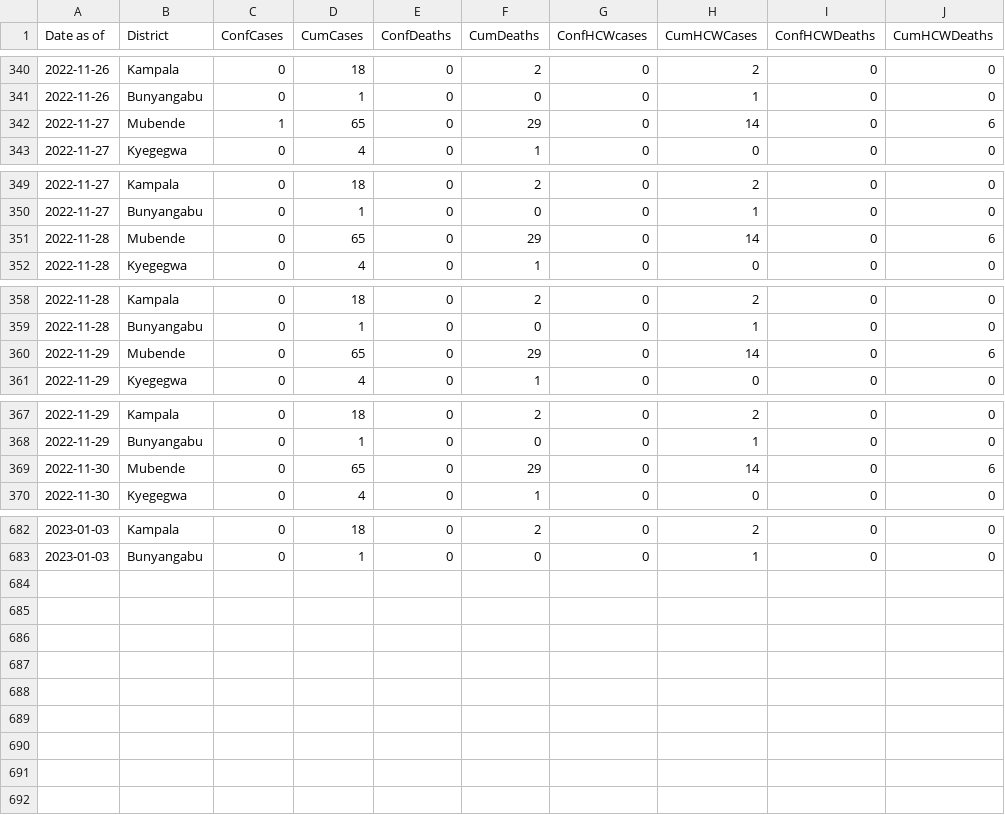
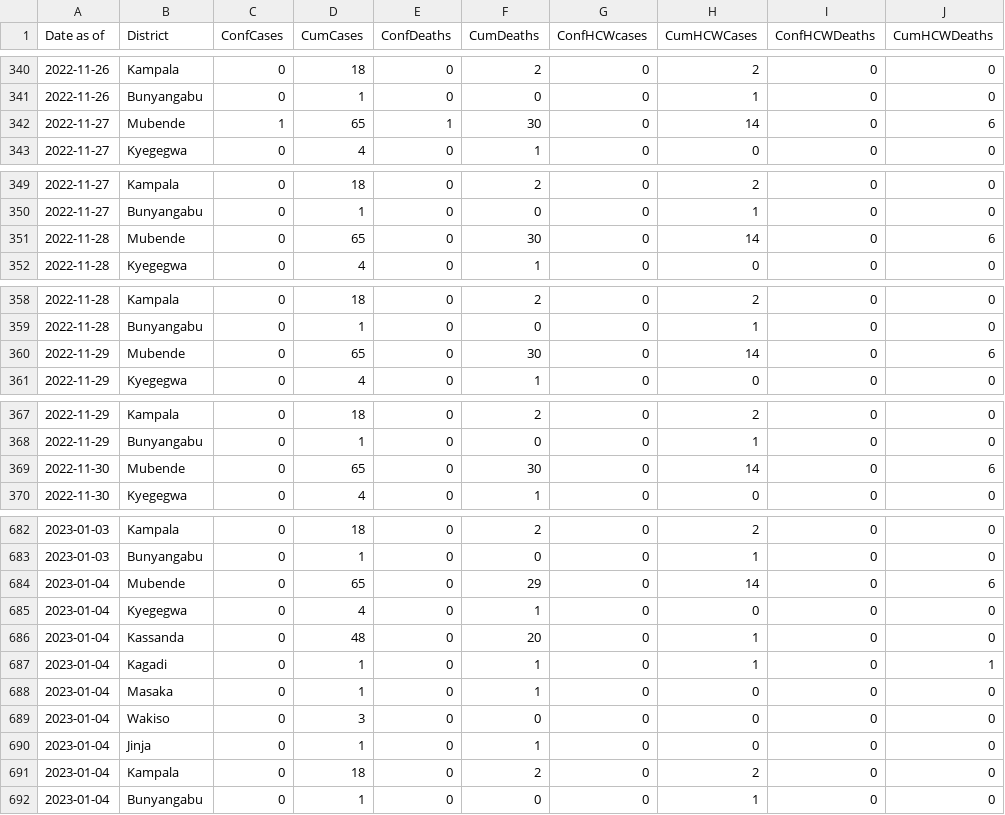
Before and after one commit to fbranda/ebola, a CSV file: Surveillance_data_Ebola_outbreak_by_district.csv, drawn as a sheet; only a part is shown, gaps mark what is left out; the diff covers the shown part only.

```diff
--- a/Surveillance_data_Ebola_outbreak_by_district.csv
+++ b/Surveillance_data_Ebola_outbreak_by_district.csv
@@ -341,3 +341,3 @@
 2022-11-26,"Bunyangabu",0,1,0,0,0,1,0,0
-2022-11-27,"Mubende",1,65,0,29,0,14,0,6
+2022-11-27,"Mubende",1,65,1,30,0,14,0,6
 2022-11-27,"Kyegegwa",0,4,0,1,0,0,0,0
@@ -350,3 +350,3 @@
 2022-11-27,"Bunyangabu",0,1,0,0,0,1,0,0
-2022-11-28,"Mubende",0,65,0,29,0,14,0,6
+2022-11-28,"Mubende",0,65,0,30,0,14,0,6
 2022-11-28,"Kyegegwa",0,4,0,1,0,0,0,0
@@ -359,3 +359,3 @@
 2022-11-28,"Bunyangabu",0,1,0,0,0,1,0,0
-2022-11-29,"Mubende",0,65,0,29,0,14,0,6
+2022-11-29,"Mubende",0,65,0,30,0,14,0,6
 2022-11-29,"Kyegegwa",0,4,0,1,0,0,0,0
@@ -368,3 +368,3 @@
 2022-11-29,"Bunyangabu",0,1,0,0,0,1,0,0
-2022-11-30,"Mubende",0,65,0,29,0,14,0,6
+2022-11-30,"Mubende",0,65,0,30,0,14,0,6
 2022-11-30,"Kyegegwa",0,4,0,1,0,0,0,0
@@ -683 +683,10 @@
 2023-01-03,"Bunyangabu",0,1,0,0,0,1,0,0
+2023-01-04,"Mubende",0,65,0,29,0,14,0,6
+2023-01-04,"Kyegegwa",0,4,0,1,0,0,0,0
+2023-01-04,"Kassanda",0,48,0,20,0,1,0,0
+2023-01-04,"Kagadi",0,1,0,1,0,1,0,1
+2023-01-04,"Masaka",0,1,0,1,0,0,0,0
+2023-01-04,"Wakiso",0,3,0,0,0,0,0,0
+2023-01-04,"Jinja",0,1,0,1,0,0,0,0
+2023-01-04,"Kampala",0,18,0,2,0,2,0,0
+2023-01-04,"Bunyangabu",0,1,0,0,0,1,0,0
```
Also changed, not shown: 4 edited cells elsewhere in this file, Surveillance_data_Ebola_outbreak.csv.
